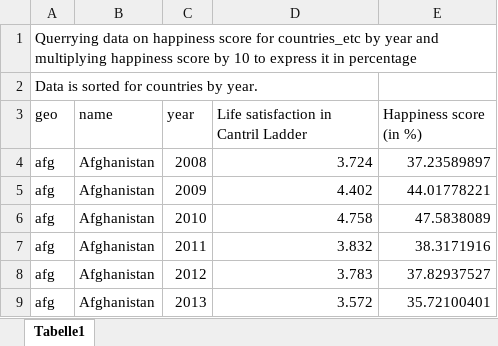
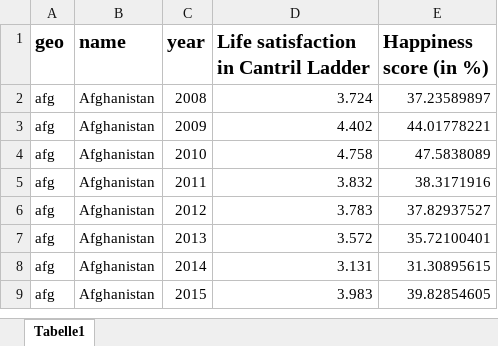
Before and after one commit to JessicaGer/Happiness, an Excel workbook: datasets/Happiness_Score_Countries.xlsx, sheet Tabelle1, drawn as a sheet; only a part is shown; the shorter side is filled out with more unchanged rows; values as stored, in another font and other column widths than the file's, no borders; removed rows and columns are numbered as before the commit, all else as after; the diff names each change by its address in the sheet, - before the commit and + after, or states it on an @@ line.

```diff
--- a/datasets/Happiness_Score_Countries.xlsx (sheet Tabelle1)
+++ b/datasets/Happiness_Score_Countries.xlsx (sheet Tabelle1)
-row 1: Querrying data on happiness score for countries_etc by year and multiplying happiness score by 10 to express it in percentage
-row 2: Data is sorted for countries by year.
-A1:E1 bold: off
+A1:E1 bold: on, text size: larger
```
Also changed, not shown: datasets/anzahl-der-urlaubsreisen-der-deutschen-bis-2020.xlsx, datasets/happiness + reisen.xlsx, 7 other files.
